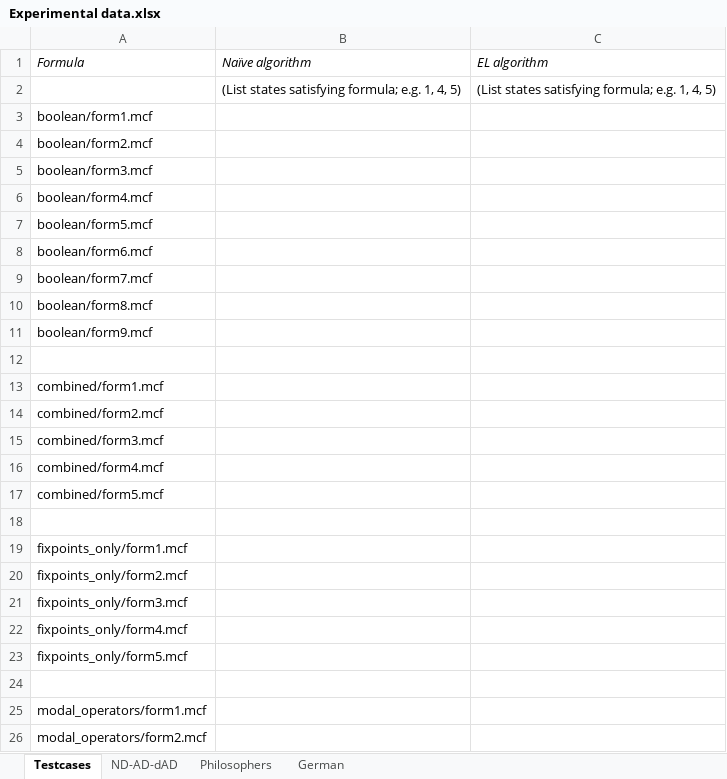
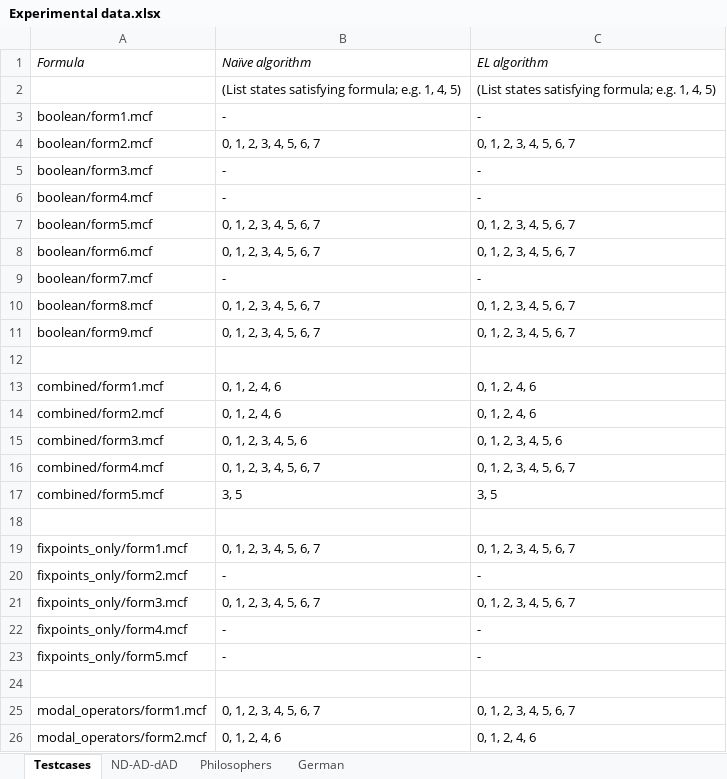
Before and after one commit to Elite-NL/Algorithms-for-Model-Checking, an Excel workbook: Experimental data.xlsx, sheet Testcases, drawn as a sheet; only a part is shown; values as stored, in another font and other column widths than the file's, no borders; table styles not drawn; the diff covers the shown part only; the diff names each change by its address in the sheet, - before the commit and + after, or states it on an @@ line.

```diff
--- a/Experimental data.xlsx (sheet Testcases)
+++ b/Experimental data.xlsx (sheet Testcases)
-B3: (empty)
+B3: -
-C3: (empty)
+C3: -
-B4: (empty)
+B4: 0, 1, 2, 3, 4, 5, 6, 7
-C4: (empty)
+C4: 0, 1, 2, 3, 4, 5, 6, 7
-B5:B6: (empty)
+B5:B6: -
-C5:C6: (empty)
+C5:C6: -
-B7:B8: (empty)
+B7:B8: 0, 1, 2, 3, 4, 5, 6, 7
-C7:C8: (empty)
+C7:C8: 0, 1, 2, 3, 4, 5, 6, 7
-B9: (empty)
+B9: -
-C9: (empty)
+C9: -
-B10:B11: (empty)
+B10:B11: 0, 1, 2, 3, 4, 5, 6, 7
-C10:C11: (empty)
+C10:C11: 0, 1, 2, 3, 4, 5, 6, 7
-B13:B14: (empty)
+B13:B14: 0, 1, 2, 4, 6
-C13:C14: (empty)
+C13:C14: 0, 1, 2, 4, 6
-B15: (empty)
+B15: 0, 1, 2, 3, 4, 5, 6
-C15: (empty)
+C15: 0, 1, 2, 3, 4, 5, 6
-B16: (empty)
+B16: 0, 1, 2, 3, 4, 5, 6, 7
-C16: (empty)
+C16: 0, 1, 2, 3, 4, 5, 6, 7
-B17: (empty)
+B17: 3, 5
-C17: (empty)
+C17: 3, 5
-B19: (empty)
+B19: 0, 1, 2, 3, 4, 5, 6, 7
-C19: (empty)
+C19: 0, 1, 2, 3, 4, 5, 6, 7
-B20: (empty)
+B20: -
-C20: (empty)
+C20: -
-B21: (empty)
+B21: 0, 1, 2, 3, 4, 5, 6, 7
-C21: (empty)
+C21: 0, 1, 2, 3, 4, 5, 6, 7
-B22:B23: (empty)
+B22:B23: -
-C22:C23: (empty)
+C22:C23: -
-B25: (empty)
+B25: 0, 1, 2, 3, 4, 5, 6, 7
-C25: (empty)
+C25: 0, 1, 2, 3, 4, 5, 6, 7
-B26: (empty)
+B26: 0, 1, 2, 4, 6
-C26: (empty)
+C26: 0, 1, 2, 4, 6
```
Also changed, not shown: 6 edited cells elsewhere in this sheet, sheet Philosophers, sheet ND-AD-dAD.
